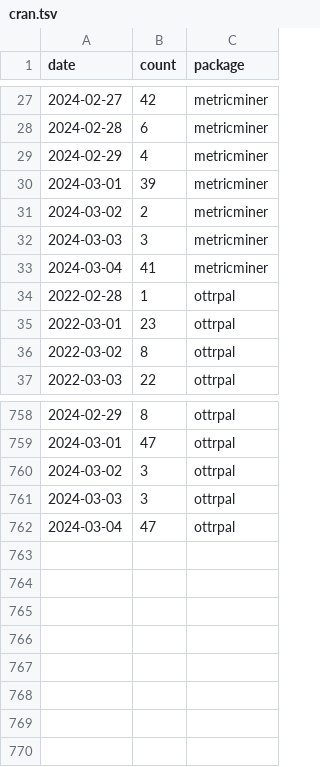
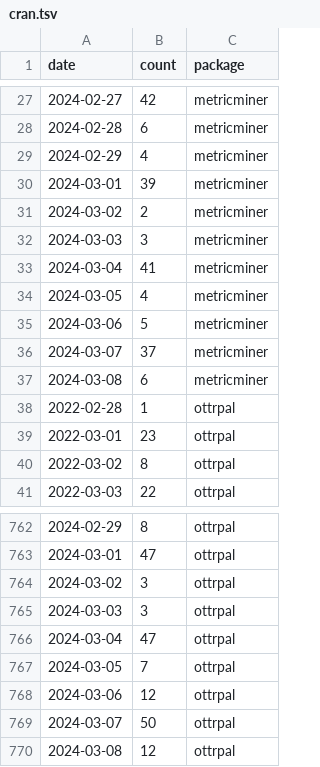
Before and after one commit to fhdsl/metricminer-dashboard, a TSV file: metricminer_data/cran/cran.tsv, drawn as a sheet; only a part is shown, gaps mark what is left out.

```diff
--- a/metricminer_data/cran/cran.tsv
+++ b/metricminer_data/cran/cran.tsv
@@ -33,2 +33,6 @@ date	count	package
 2024-03-04	41	metricminer
+2024-03-05	4	metricminer
+2024-03-06	5	metricminer
+2024-03-07	37	metricminer
+2024-03-08	6	metricminer
 2022-02-28	1	ottrpal
@@ -762 +766,5 @@ date	count	package
 2024-03-04	47	ottrpal
+2024-03-05	7	ottrpal
+2024-03-06	12	ottrpal
+2024-03-07	50	ottrpal
+2024-03-08	12	ottrpal
```
